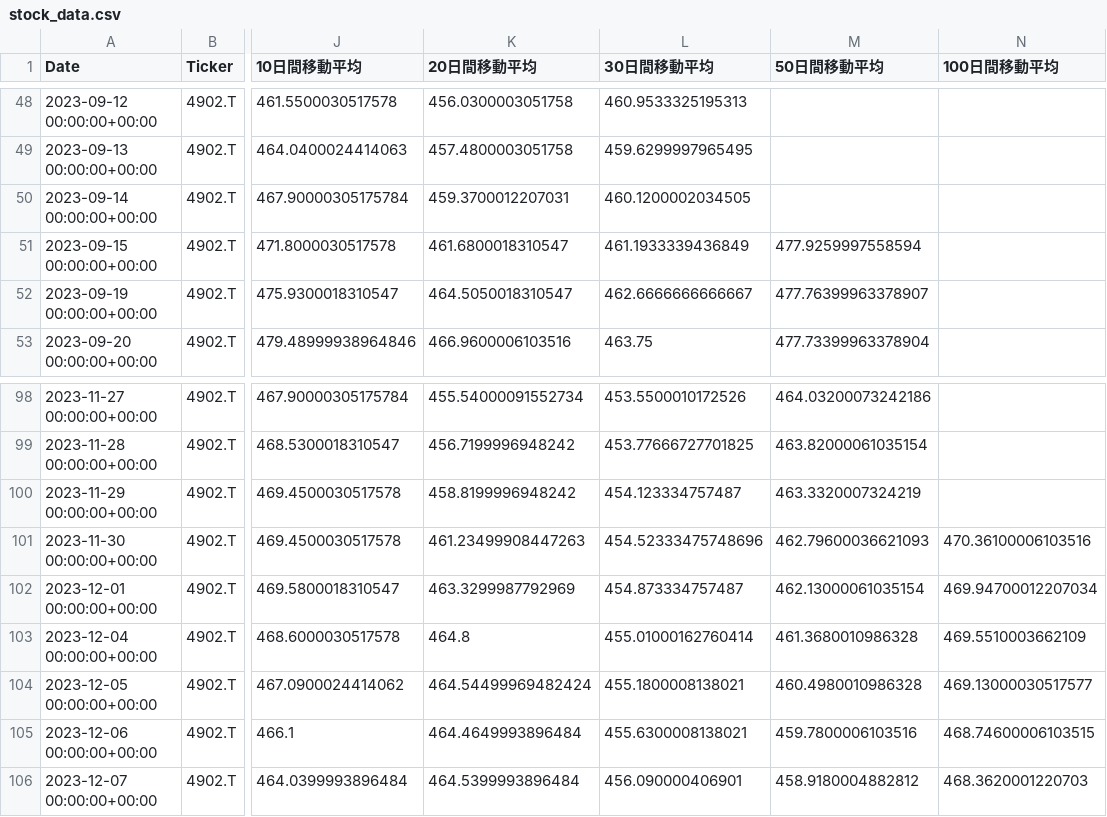
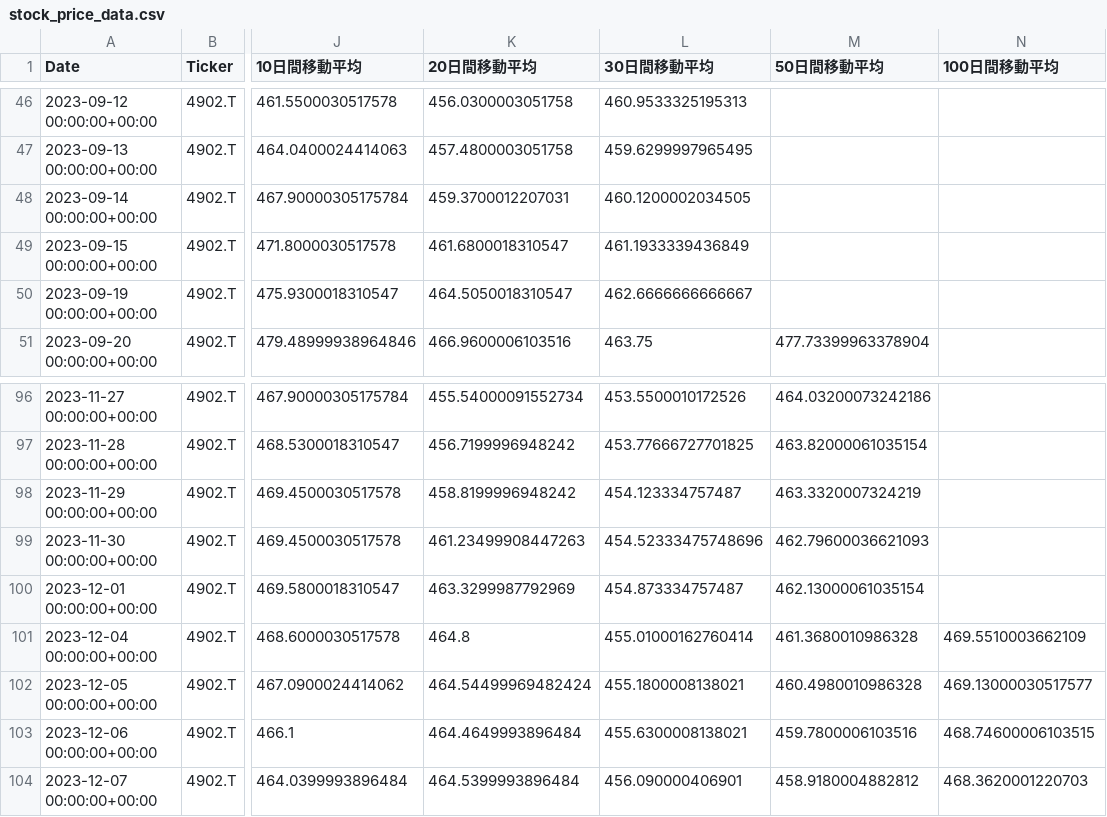
Before and after one commit to kjst-edu/24_Econmy, a CSV file: invest_zemi/ignored_folder/stock_price_data.csv (was stock_data.csv), drawn as a sheet; only a part is shown, gaps mark what is left out; addresses are those after the commit; the diff covers the shown part only; the diff names each change by its address in the sheet, - before the commit and + after, or states it on an @@ line.

```diff
--- a/stock_data.csv
+++ b/invest_zemi/ignored_folder/stock_price_data.csv
-M49 (50日間移動平均): 477.9259997558594
+M49 (50日間移動平均): (empty)
-M50 (50日間移動平均): 477.76399963378907
+M50 (50日間移動平均): (empty)
-N99 (100日間移動平均): 470.36100006103516
+N99 (100日間移動平均): (empty)
-N100 (100日間移動平均): 469.94700012207034
+N100 (100日間移動平均): (empty)
```
Also changed, not shown: 3 added rows, 2 removed rows and 8 edited cells elsewhere in this file, 2 other files.
